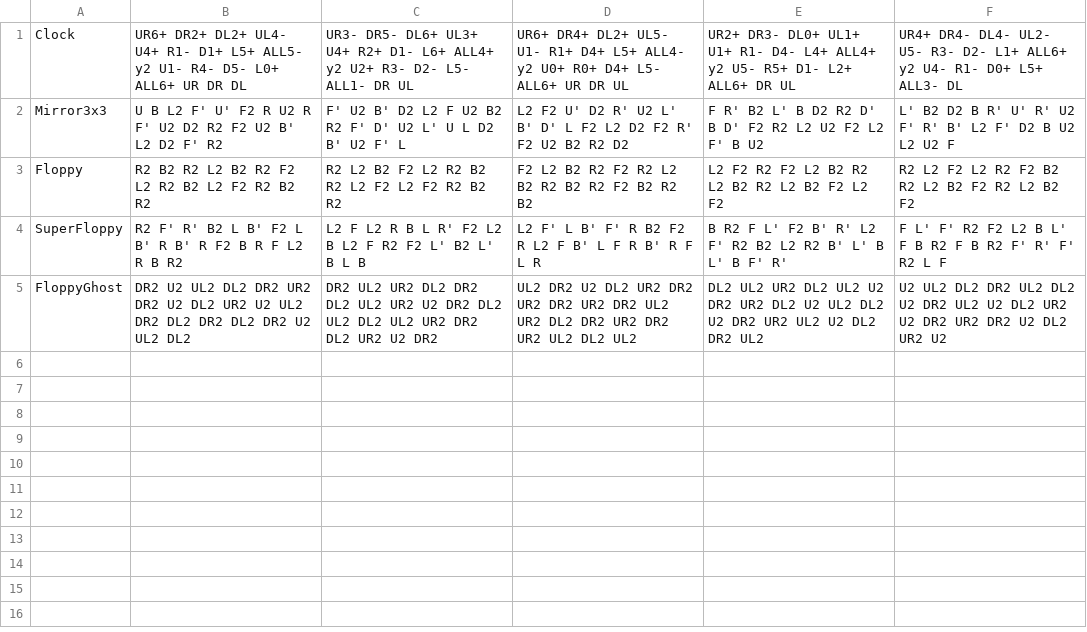
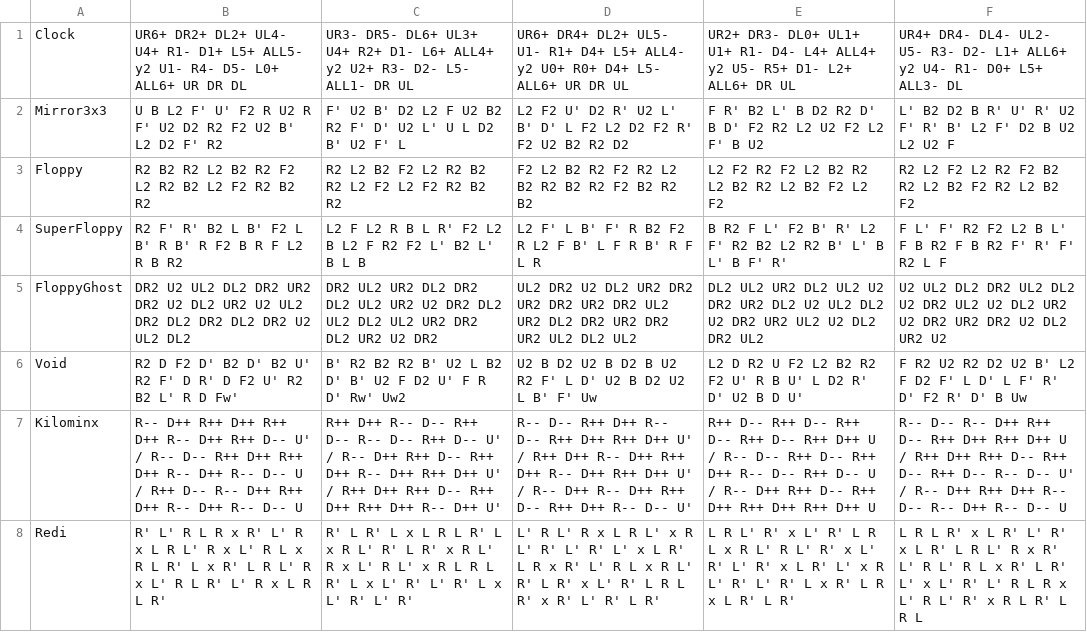
Before and after one commit to Nyanyan/nyancontest, a CSV file: scramble.csv, drawn as a sheet; the diff names each change by its address in the sheet, - before the commit and + after, or states it on an @@ line.

Commit message:
updated scramble

```diff
--- a/scramble.csv
+++ b/scramble.csv
+row 6: Void | R2 D F2 D' B2 D' B2 U' R2 F' D R' D F2 U' R2 B2 L' R D Fw' | B' R2 B2 R2 B' U2 L B2 D' B' U2 F D2 U' F R D' Rw' Uw2 | U2 B D2 U2 B D2 B U2 R2 F' L D' U2 B D2 U2 L B' F' Uw | L2 D R2 U F2 L2 B2 R2 F2 U' R B U' L D2 R' D' U2 B D U' | F R2 U2 R2 D2 U2 B' L2 F D2 F' L D' L F' R' D' F2 R' D' B Uw
+row 7: Kilominx | R-- D++ R++ D++ R++ D++ R-- D++ R++ D-- U' / R-- D-- R++ D++ R++ D++ R-- D++ R-- D-- U / R++ D-- R-- D++ R++ D++ R-- D++ R-- D-- U | R++ D++ R-- D-- R++ D-- R-- D-- R++ D-- U' / R-- D++ R++ D-- R++ D++ R-- D++ R++ D++ U' / R++ D++ R++ D-- R++ D++ R++ D++ R-- D++ U' | R-- D-- R++ D++ R-- D-- R++ D++ R++ D++ U' / R++ D++ R-- D++ R++ D++ R-- D++ R++ D++ U' / R-- D++ R-- D++ R++ D-- R++ D++ R-- D-- U' | R++ D-- R++ D-- R++ D-- R++ D-- R++ D++ U / R-- D-- R++ D-- R++ D++ R-- D-- R++ D-- U / R-- D++ R++ D-- R++ D++ R++ D++ R++ D++ U | R-- D-- R-- D++ R++ D-- R++ D++ R++ D++ U / R++ D++ R++ D-- R++ D-- R++ D-- R-- D-- U' / R-- D++ R++ D++ R-- D-- R-- D++ R-- D-- U
+row 8: Redi | R' L' R L R x R' L' R x L R L' R x L' R L x R L R' L x R' L R L' R x L' R L R' L' R x L R L R' | R' L R' L x L R L R' L x R L' R' L R' x R L' R x L' R L' x R L R L R' L x L' R' L' R' L x L' R' L' R' | L' R L' R x L R L' x R L' R' L' R' L' x L R' L R x R' L' R L x R L' R' L R' x L' R' L R L R' x R' L' R' L R' | L R L' R' x L' R' L R L x R L' R L' R' x L' R' L' R' x L R' L' x R L' R' L' R' L x R' L R x L R' L R' | L R L R' x L R' L' R' x L R' L R L' R x R' L' R L' R L x R' L R' L' x L' R' L' R L R x L' R L' R' x R L R' L R L
```
